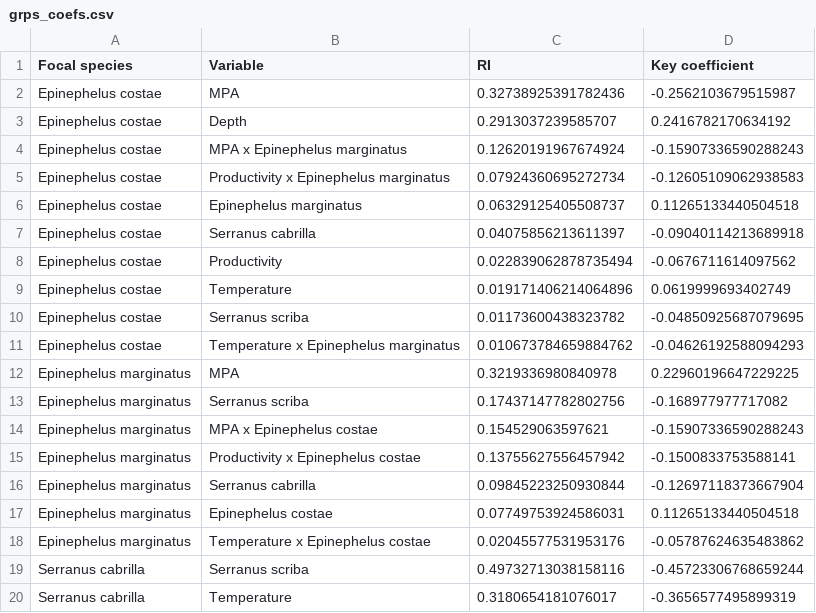
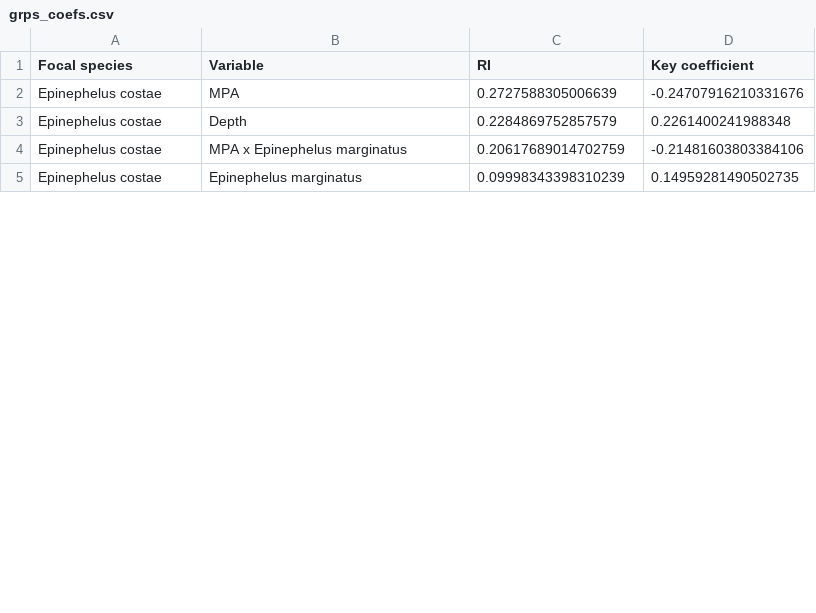
Before and after one commit to shirasal/MedFishCooccurrence, a CSV file: data/results/grps_coefs.csv, drawn as a sheet; only a part is shown; the diff covers the shown part only.

```diff
--- a/data/results/grps_coefs.csv
+++ b/data/results/grps_coefs.csv
@@ -1,20 +1,5 @@
 Focal species,Variable,RI,Key coefficient
-Epinephelus costae,MPA,0.32738925391782436,-0.2562103679515987
-Epinephelus costae,Depth,0.2913037239585707,0.2416782170634192
-Epinephelus costae,MPA x Epinephelus marginatus,0.12620191967674924,-0.15907336590288243
-Epinephelus costae,Productivity x Epinephelus marginatus,0.07924360695272734,-0.12605109062938583
-Epinephelus costae,Epinephelus marginatus,0.06329125405508737,0.11265133440504518
-Epinephelus costae,Serranus cabrilla,0.04075856213611397,-0.09040114213689918
-Epinephelus costae,Productivity,0.022839062878735494,-0.0676711614097562
-Epinephelus costae,Temperature,0.019171406214064896,0.0619999693402749
-Epinephelus costae,Serranus scriba,0.01173600438323782,-0.04850925687079695
-Epinephelus costae,Temperature x Epinephelus marginatus,0.010673784659884762,-0.04626192588094293
-Epinephelus marginatus,MPA,0.3219336980840978,0.22960196647229225
-Epinephelus marginatus,Serranus scriba,0.17437147782802756,-0.168977977717082
-Epinephelus marginatus,MPA x Epinephelus costae,0.154529063597621,-0.15907336590288243
-Epinephelus marginatus,Productivity x Epinephelus costae,0.13755627556457942,-0.1500833753588141
-Epinephelus marginatus,Serranus cabrilla,0.09845223250930844,-0.12697118373667904
-Epinephelus marginatus,Epinephelus costae,0.07749753924586031,0.11265133440504518
-Epinephelus marginatus,Temperature x Epinephelus costae,0.02045577531953176,-0.05787624635483862
-Serranus cabrilla,Serranus scriba,0.49732713038158116,-0.45723306768659244
-Serranus cabrilla,Temperature,0.3180654181076017,-0.3656577495899319
+Epinephelus costae,MPA,0.2727588305006639,-0.24707916210331676
+Epinephelus costae,Depth,0.2284869752857579,0.2261400241988348
+Epinephelus costae,MPA x Epinephelus marginatus,0.20617689014702759,-0.21481603803384106
+Epinephelus costae,Epinephelus marginatus,0.09998343398310239,0.14959281490502735
```
Also changed, not shown: 21 added rows and 7 removed rows elsewhere in this file, data/results/dip_coefs.csv, data/results/herb_coefs.csv.
